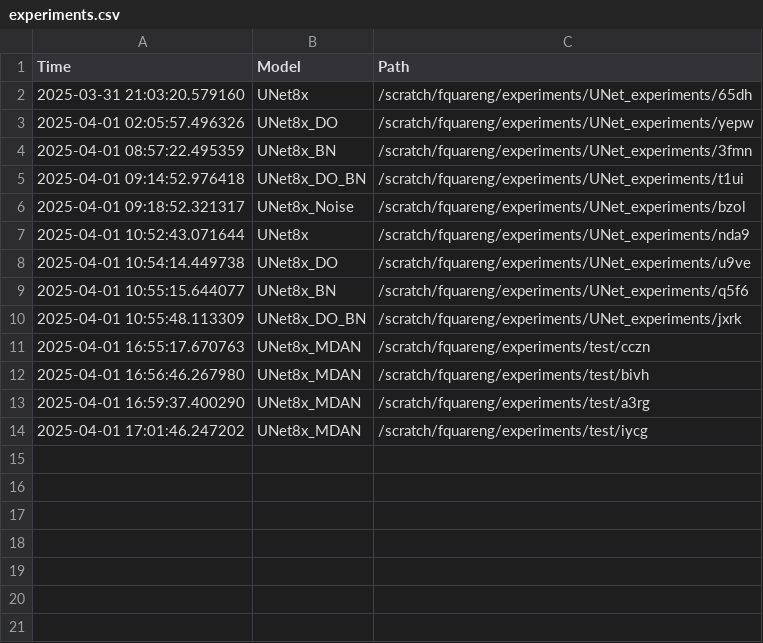
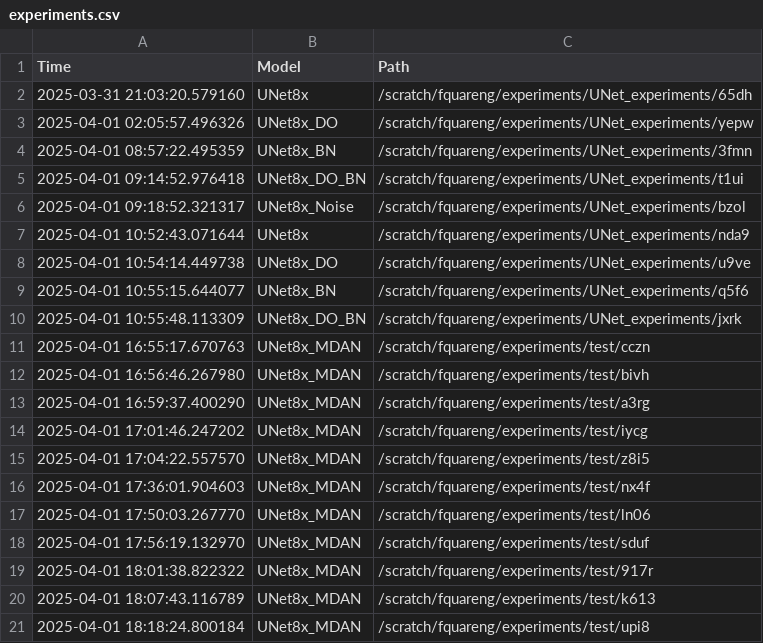
Before and after one commit to fquaren/WeatherAdaptSR, a CSV file: experiments.csv, drawn as a sheet.

Commit message:
mdan

```diff
--- a/experiments.csv
+++ b/experiments.csv
@@ -14 +14,8 @@ Time,Model,Path
 2025-04-01 17:01:46.247202,UNet8x_MDAN,/scratch/fquareng/experiments/test/iycg
+2025-04-01 17:04:22.557570,UNet8x_MDAN,/scratch/fquareng/experiments/test/z8i5
+2025-04-01 17:36:01.904603,UNet8x_MDAN,/scratch/fquareng/experiments/test/nx4f
+2025-04-01 17:50:03.267770,UNet8x_MDAN,/scratch/fquareng/experiments/test/ln06
+2025-04-01 17:56:19.132970,UNet8x_MDAN,/scratch/fquareng/experiments/test/sduf
+2025-04-01 18:01:38.822322,UNet8x_MDAN,/scratch/fquareng/experiments/test/917r
+2025-04-01 18:07:43.116789,UNet8x_MDAN,/scratch/fquareng/experiments/test/k613
+2025-04-01 18:18:24.800184,UNet8x_MDAN,/scratch/fquareng/experiments/test/upi8
```
Also changed, not shown: 6 other files.
